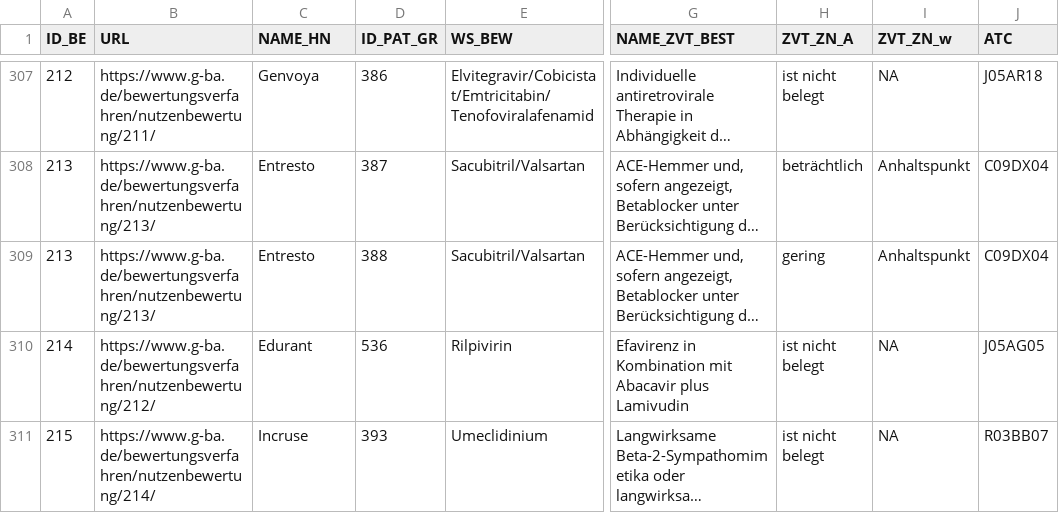
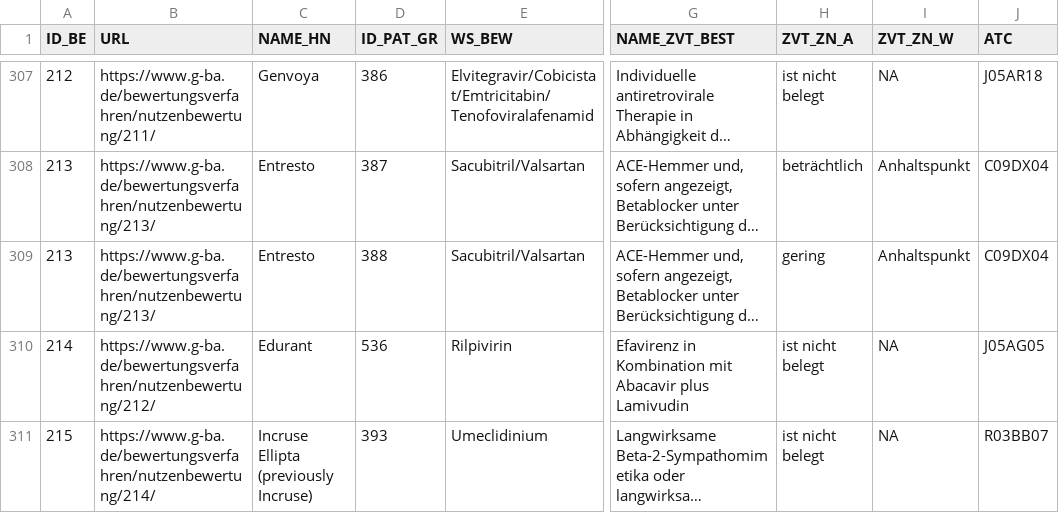
Before and after one commit to teletrabbie/medi_graph, a CSV file: src/main/import/gBA_nutzenbewertung.csv, drawn as a sheet; only a part is shown, gaps mark what is left out; long unchanged cells end in …; the diff covers the shown part only; the diff names each change by its address in the sheet, - before the commit and + after, or states it on an @@ line.

Commit message:
Updated data september 2025

```diff
--- a/src/main/import/gBA_nutzenbewertung.csv
+++ b/src/main/import/gBA_nutzenbewertung.csv
-I1: ZVT_ZN_w
+I1: ZVT_ZN_W
-C311 (NAME_HN): Incruse
+C311 (NAME_HN): Incruse Ellipta (previously Incruse)
```
Also changed, not shown: 13 added rows and 4 edited cells elsewhere in this file, 5 other files.
